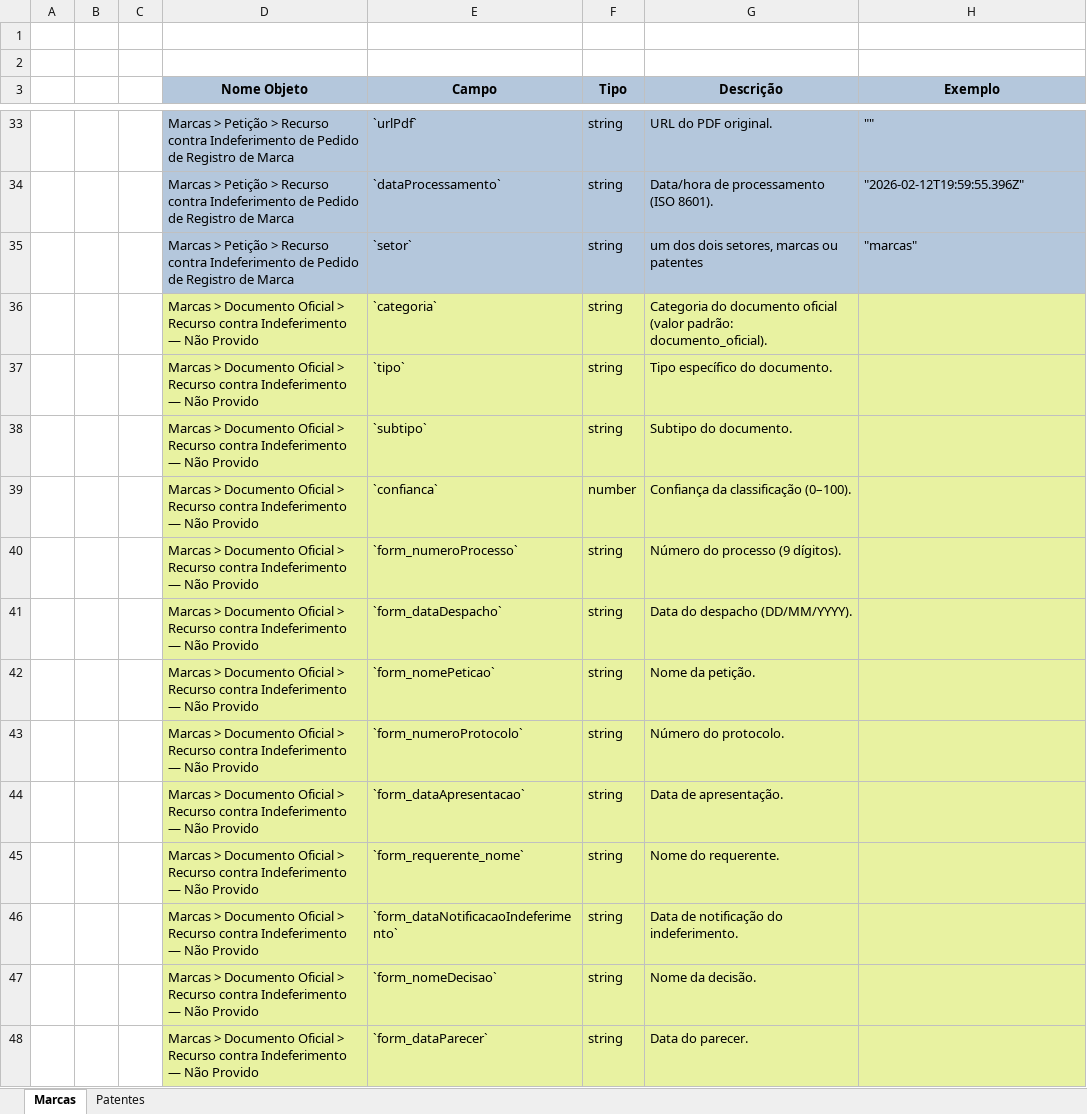
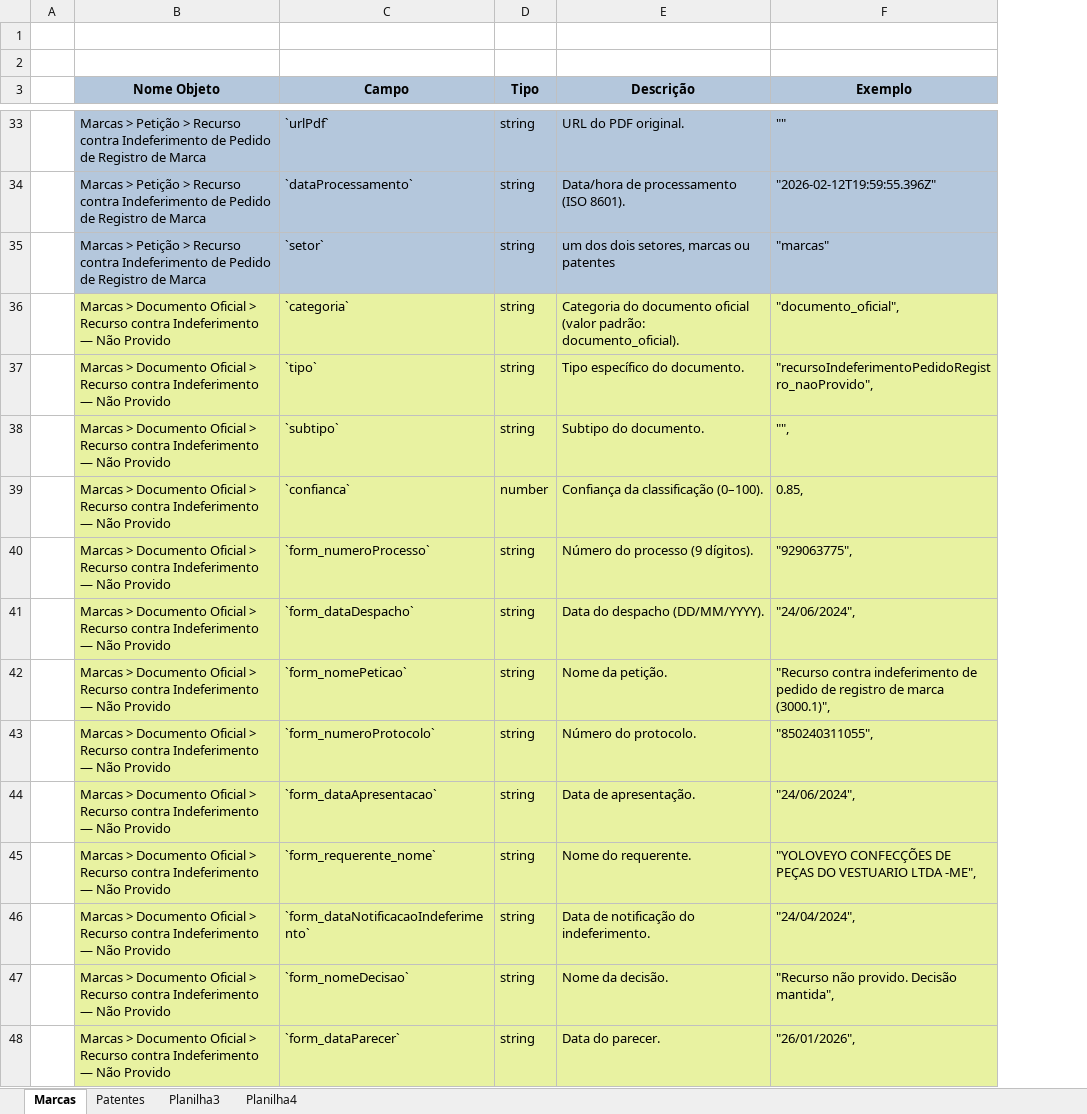
Before and after one commit to ricfred71/MVP_PDF-IA, an Excel workbook: Auxiliar/dicionario de Variáveis.xlsx, sheet Marcas, drawn as a sheet; only a part is shown, gaps mark what is left out; values as stored, in another font and other column widths than the file's, no borders; charts and pictures not drawn; removed rows and columns are numbered as before the commit, all else as after; the diff covers the shown part only; the diff names each change by its address in the sheet, - before the commit and + after, or states it on an @@ line.

Commit message:
feat: anonimização de dados para doc oficial de marcas
'\sectors\marcas\types\doc_recurso-indef--naoProv\doc_extractor.js'

```diff
--- a/Auxiliar/dicionario de Variáveis.xlsx (sheet Marcas)
+++ b/Auxiliar/dicionario de Variáveis.xlsx (sheet Marcas)
+sheet tab: Planilha3
+sheet tab: Planilha4
-column B, empty
-column C, empty
-F36 (Exemplo): (empty)
+F36 (Exemplo): "documento_oficial",
-F37 (Exemplo): (empty)
+F37 (Exemplo): "recursoIndeferimentoPedidoRegistro_naoProvido",
-F38 (Exemplo): (empty)
+F38 (Exemplo): "",
-F39 (Exemplo): (empty)
+F39 (Exemplo): 0.85,
-F40 (Exemplo): (empty)
+F40 (Exemplo): "929063775",
-F41 (Exemplo): (empty)
+F41 (Exemplo): "24/06/2024",
-F42 (Exemplo): (empty)
+F42 (Exemplo): "Recurso contra indeferimento de pedido de registro de marca (3000.1)",
-F43 (Exemplo): (empty)
+F43 (Exemplo): "850240311055",
-F44 (Exemplo): (empty)
+F44 (Exemplo): "24/06/2024",
-F45 (Exemplo): (empty)
+F45 (Exemplo): "YOLOVEYO CONFECÇÕES DE PEÇAS DO VESTUARIO LTDA -ME",
-F46 (Exemplo): (empty)
+F46 (Exemplo): "24/04/2024",
-F47 (Exemplo): (empty)
+F47 (Exemplo): "Recurso não provido. Decisão mantida",
-F48 (Exemplo): (empty)
+F48 (Exemplo): "26/01/2026",
```
Also changed, not shown: 1 added row and 18 edited cells elsewhere in this sheet, charts or pictures, 4 other files.
